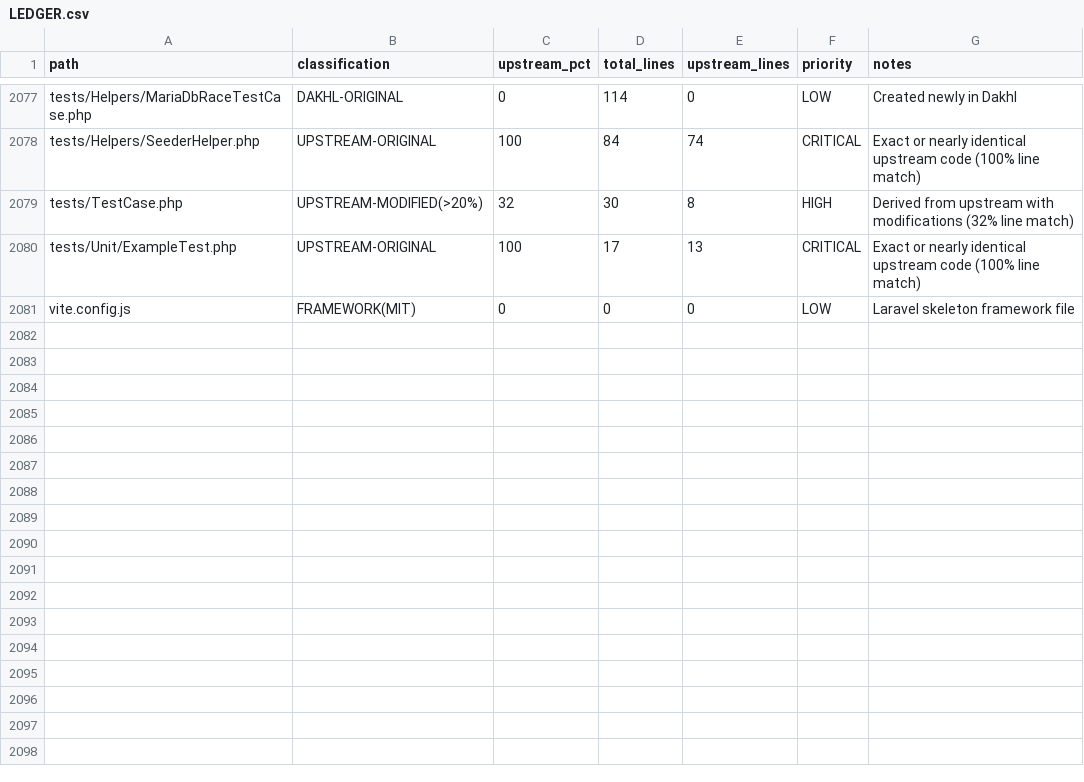
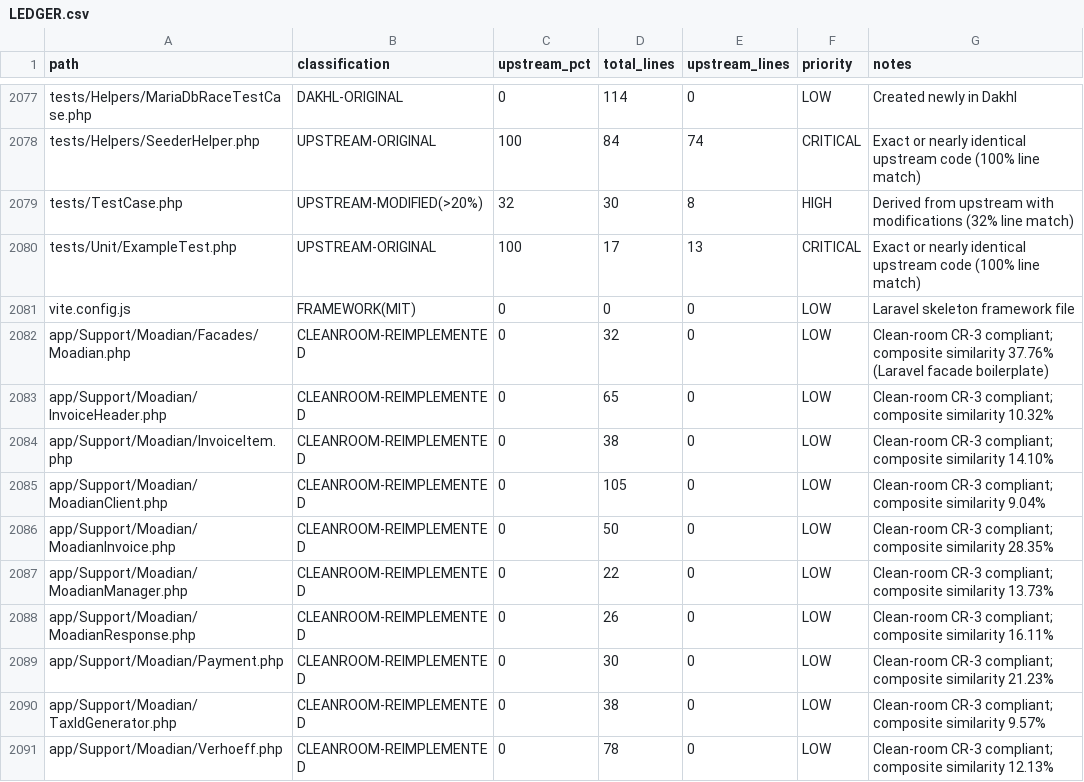
Before and after one commit to hadibehnampour0-sketch/HesaBora, a CSV file: docs/cleanroom/LEDGER.csv, drawn as a sheet; only a part is shown, gaps mark what is left out.

Commit message:
fix(cleanroom): remediate CR-2 Moadian via CR-3 roles, similarity scanning, and D5 matrix rewrite

```diff
--- a/docs/cleanroom/LEDGER.csv
+++ b/docs/cleanroom/LEDGER.csv
@@ -2081 +2081,11 @@ path,classification,upstream_pct,total_lines,upstream_lines,priority,notes
 "vite.config.js","FRAMEWORK(MIT)",0,0,0,"LOW","Laravel skeleton framework file"
+"app/Support/Moadian/Facades/Moadian.php","CLEANROOM-REIMPLEMENTED",0,32,0,"LOW","Clean-room CR-3 compliant; composite similarity 37.76% (Laravel facade boilerplate)"
+"app/Support/Moadian/InvoiceHeader.php","CLEANROOM-REIMPLEMENTED",0,65,0,"LOW","Clean-room CR-3 compliant; composite similarity 10.32%"
+"app/Support/Moadian/InvoiceItem.php","CLEANROOM-REIMPLEMENTED",0,38,0,"LOW","Clean-room CR-3 compliant; composite similarity 14.10%"
+"app/Support/Moadian/MoadianClient.php","CLEANROOM-REIMPLEMENTED",0,105,0,"LOW","Clean-room CR-3 compliant; composite similarity 9.04%"
+"app/Support/Moadian/MoadianInvoice.php","CLEANROOM-REIMPLEMENTED",0,50,0,"LOW","Clean-room CR-3 compliant; composite similarity 28.35%"
+"app/Support/Moadian/MoadianManager.php","CLEANROOM-REIMPLEMENTED",0,22,0,"LOW","Clean-room CR-3 compliant; composite similarity 13.73%"
+"app/Support/Moadian/MoadianResponse.php","CLEANROOM-REIMPLEMENTED",0,26,0,"LOW","Clean-room CR-3 compliant; composite similarity 16.11%"
+"app/Support/Moadian/Payment.php","CLEANROOM-REIMPLEMENTED",0,30,0,"LOW","Clean-room CR-3 compliant; composite similarity 21.23%"
+"app/Support/Moadian/TaxIdGenerator.php","CLEANROOM-REIMPLEMENTED",0,38,0,"LOW","Clean-room CR-3 compliant; composite similarity 9.57%"
+"app/Support/Moadian/Verhoeff.php","CLEANROOM-REIMPLEMENTED",0,78,0,"LOW","Clean-room CR-3 compliant; composite similarity 12.13%"
```
Also changed, not shown: 16 other files.
